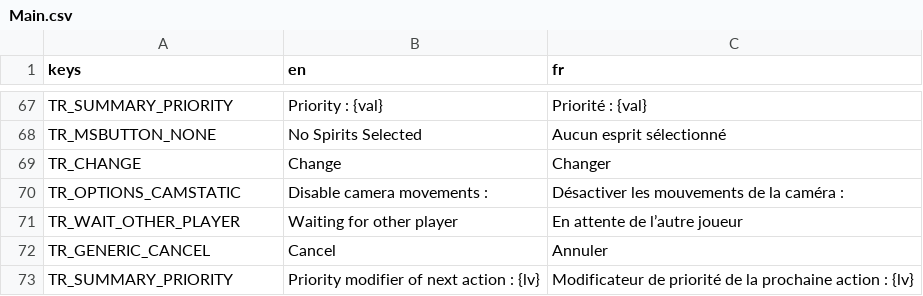
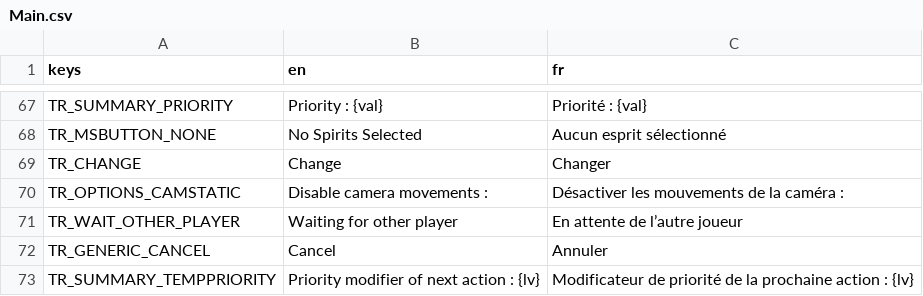
Before and after one commit to nathannino/switch-ups-proto-public, a CSV file: switch-ups-godot/translations/Main.csv, drawn as a sheet; only a part is shown, gaps mark what is left out.

```diff
--- a/switch-ups-godot/translations/Main.csv
+++ b/switch-ups-godot/translations/Main.csv
@@ -72,2 +72,2 @@ TR_WAIT_OTHER_PLAYER;Waiting for other player;En attente de l’autre joueur
 TR_GENERIC_CANCEL;Cancel;Annuler
-TR_SUMMARY_PRIORITY;Priority modifier of next action : {lv};Modificateur de priorité de la prochaine action : {lv}
+TR_SUMMARY_TEMPPRIORITY;Priority modifier of next action : {lv};Modificateur de priorité de la prochaine action : {lv}
```
Also changed, not shown: switch-ups-godot/translations/Actions.csv, switch-ups-godot/translations/Spirits.csv, 20 other files.
